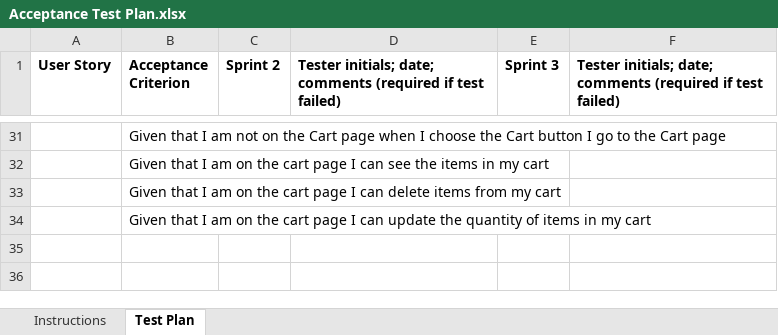
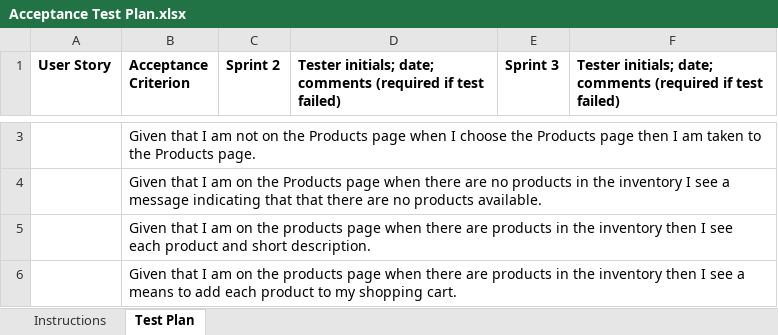
Before and after one commit to reidtaylor1126/estore, an Excel workbook: etc/Acceptance Test Plan.xlsx, sheet Test Plan, drawn as a sheet; only a part is shown, gaps mark what is left out; values as stored, in another font and other column widths than the file's, no borders; conditional formats not drawn; addresses are those after the commit; the diff covers the shown part only; the diff names each change by its address in the sheet, - before the commit and + after, or states it on an @@ line.

```diff
--- a/etc/Acceptance Test Plan.xlsx (sheet Test Plan)
+++ b/etc/Acceptance Test Plan.xlsx (sheet Test Plan)
-B3 (Acceptance Criterion): …on the Cart page when I choose the Cart button I go to the Cart page
+B3 (Acceptance Criterion): …on the Products page when I choose the Products page then I am taken to the Products page.
-B4 (Acceptance Criterion): …on the cart page I can see the items in my cart
+B4 (Acceptance Criterion): …on the Products page when there are no products in the inventory I see a message indicating that that there are no products available.
-B5 (Acceptance Criterion): …on the cart page I can delete items from my cart
+B5 (Acceptance Criterion): …on the products page when there are products in the inventory then I see each product and short description.
-B6 (Acceptance Criterion): …on the cart page I can update the quantity of items in my cart
+B6 (Acceptance Criterion): …on the products page when there are products in the inventory then I see a means to add each product to my shopping cart.
```
Also changed, not shown: 28 removed rows and 2 edited cells elsewhere in this sheet, 11 other files.
